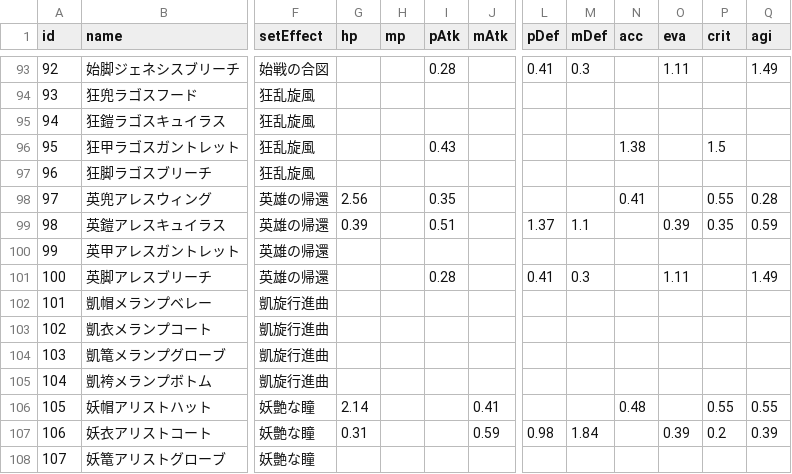
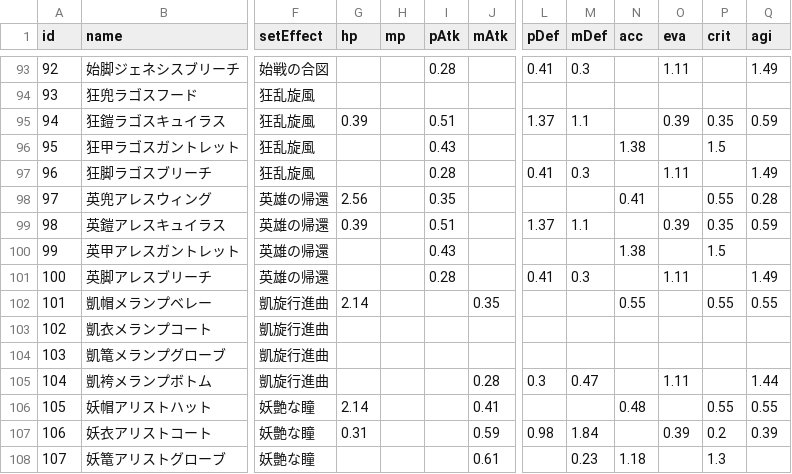
Before and after one commit to yonyon-web/BCGToolsDataSource, a CSV file: Lastmemories/Armor.csv, drawn as a sheet; only a part is shown, gaps mark what is left out; the diff covers the shown part only; the diff names each change by its address in the sheet, - before the commit and + after, or states it on an @@ line.

Commit message:
Upload or update Lastmemories/Armor.csv via Add-on

```diff
--- a/Lastmemories/Armor.csv
+++ b/Lastmemories/Armor.csv
-G95 (hp): (empty)
+G95 (hp): 0.39
-I95 (pAtk): (empty)
+I95 (pAtk): 0.51
-L95 (pDef): (empty)
+L95 (pDef): 1.37
-M95 (mDef): (empty)
+M95 (mDef): 1.1
-O95 (eva): (empty)
+O95 (eva): 0.39
-P95 (crit): (empty)
+P95 (crit): 0.35
-Q95 (agi): (empty)
+Q95 (agi): 0.59
-I97 (pAtk): (empty)
+I97 (pAtk): 0.28
-L97 (pDef): (empty)
+L97 (pDef): 0.41
-M97 (mDef): (empty)
+M97 (mDef): 0.3
-O97 (eva): (empty)
+O97 (eva): 1.11
-Q97 (agi): (empty)
+Q97 (agi): 1.49
-I100 (pAtk): (empty)
+I100 (pAtk): 0.43
-N100 (acc): (empty)
+N100 (acc): 1.38
-P100 (crit): (empty)
+P100 (crit): 1.5
-G102 (hp): (empty)
+G102 (hp): 2.14
-J102 (mAtk): (empty)
+J102 (mAtk): 0.35
-N102 (acc): (empty)
+N102 (acc): 0.55
-P102 (crit): (empty)
+P102 (crit): 0.55
-Q102 (agi): (empty)
+Q102 (agi): 0.55
-J105 (mAtk): (empty)
+J105 (mAtk): 0.28
-L105 (pDef): (empty)
+L105 (pDef): 0.3
-M105 (mDef): (empty)
+M105 (mDef): 0.47
-O105 (eva): (empty)
+O105 (eva): 1.11
-Q105 (agi): (empty)
+Q105 (agi): 1.44
-J108 (mAtk): (empty)
+J108 (mAtk): 0.61
-M108 (mDef): (empty)
+M108 (mDef): 0.23
-N108 (acc): (empty)
+N108 (acc): 1.18
-P108 (crit): (empty)
+P108 (crit): 1.3
```
Also changed, not shown: 96 edited cells elsewhere in this file.
